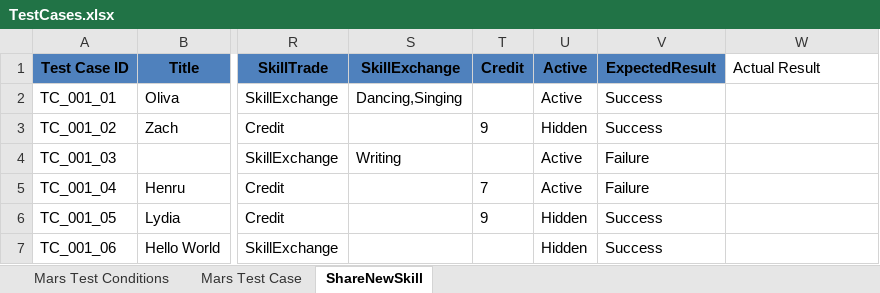
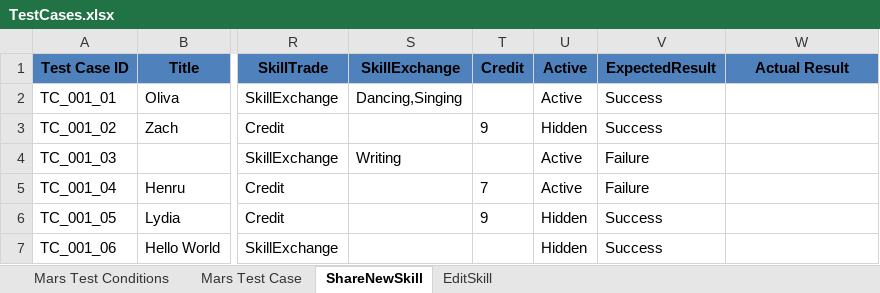
Before and after one commit to adawhz/MarsCompetition, an Excel workbook: MarsCompetition/ExcelDataFile/TestCases.xlsx, sheet ShareNewSkill, drawn as a sheet; only a part is shown, gaps mark what is left out; values as stored, in another font and other column widths than the file's, no borders; charts and pictures not drawn; the diff names each change by its address in the sheet, - before the commit and + after, or states it on an @@ line.

Commit message:
EditSkillTest

```diff
--- a/MarsCompetition/ExcelDataFile/TestCases.xlsx (sheet ShareNewSkill)
+++ b/MarsCompetition/ExcelDataFile/TestCases.xlsx (sheet ShareNewSkill)
+sheet tab: EditSkill
@@ W1 fill: none → #4F81BD, bold: off → on, alignment: left → center @@
```
Also changed, not shown: charts or pictures, 6 other files.
